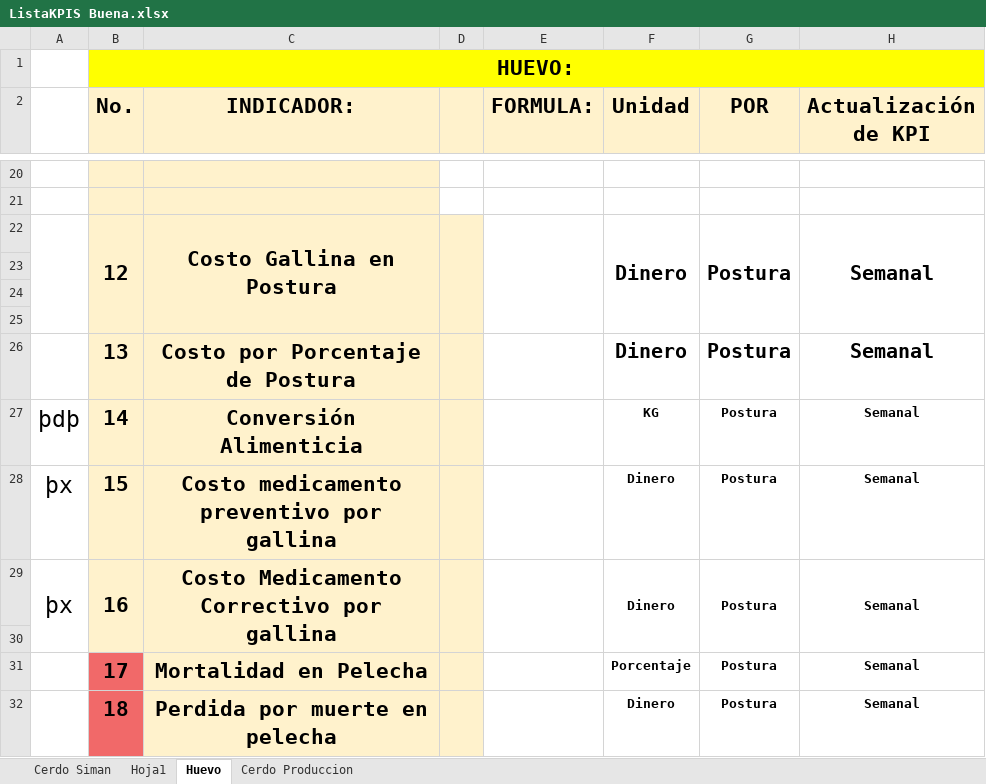
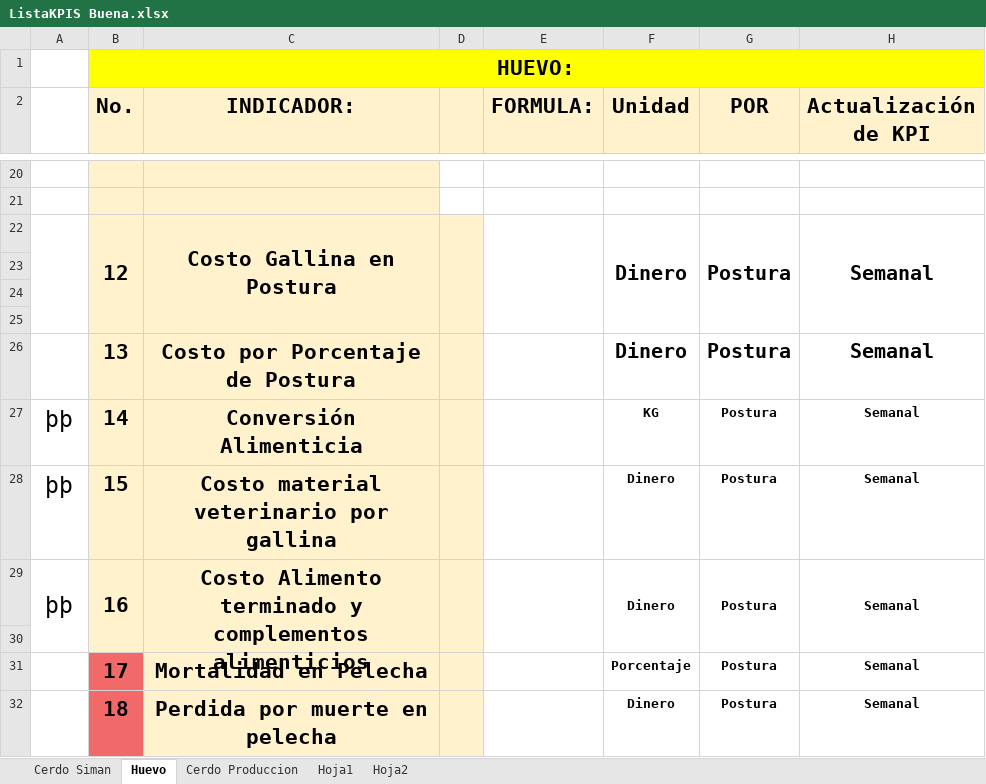
Before and after one commit to NatashaGamez/Granja, an Excel workbook: GV/FINAL/ListaKPIS Buena.xlsx, sheet Huevo, drawn as a sheet; only a part is shown, gaps mark what is left out; values as stored, in another font and other column widths than the file's, no borders; charts and pictures not drawn; the diff covers the shown part only; the diff names each change by its address in the sheet, - before the commit and + after, or states it on an @@ line.

```diff
--- a/GV/FINAL/ListaKPIS Buena.xlsx (sheet Huevo)
+++ b/GV/FINAL/ListaKPIS Buena.xlsx (sheet Huevo)
+sheet tab: Hoja2
@@ sheet tab order changed: Cerdo Siman | Huevo | Cerdo Produccion | Hoja1 | Hoja2 @@
-A27: þdþ
+A27: þþ
-A28:A29: þx
+A28:A29: þþ
-C28 (INDICADOR:): Costo medicamento preventivo por gallina
+C28 (INDICADOR:): Costo material veterinario por gallina
-C29 (INDICADOR:): Costo Medicamento Correctivo por gallina
+C29 (INDICADOR:): Costo Alimento terminado y complementos alimenticios
```
Also changed, not shown: 7 edited cells elsewhere in this sheet, sheet Cerdo Siman, 6 other files.
